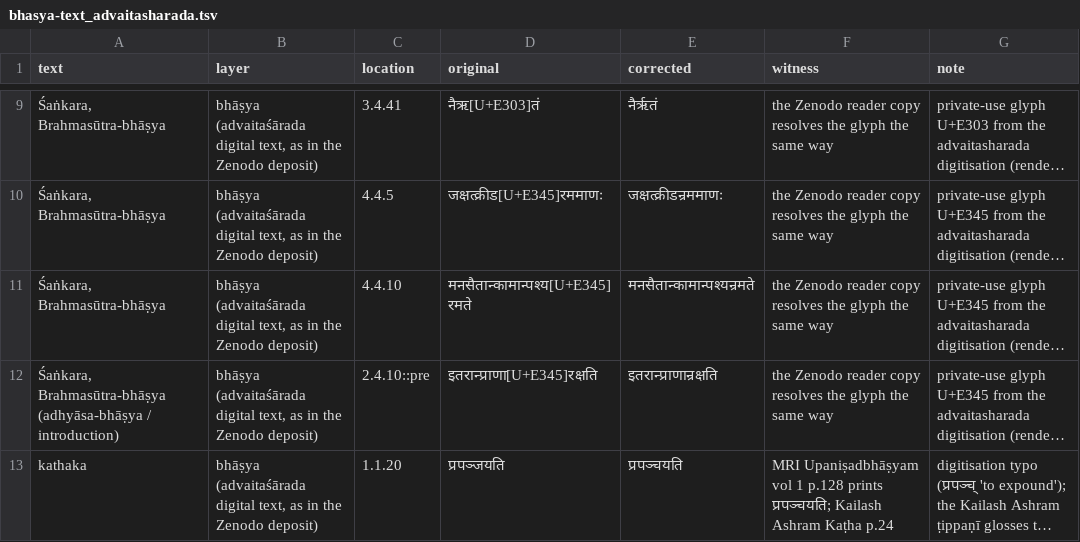
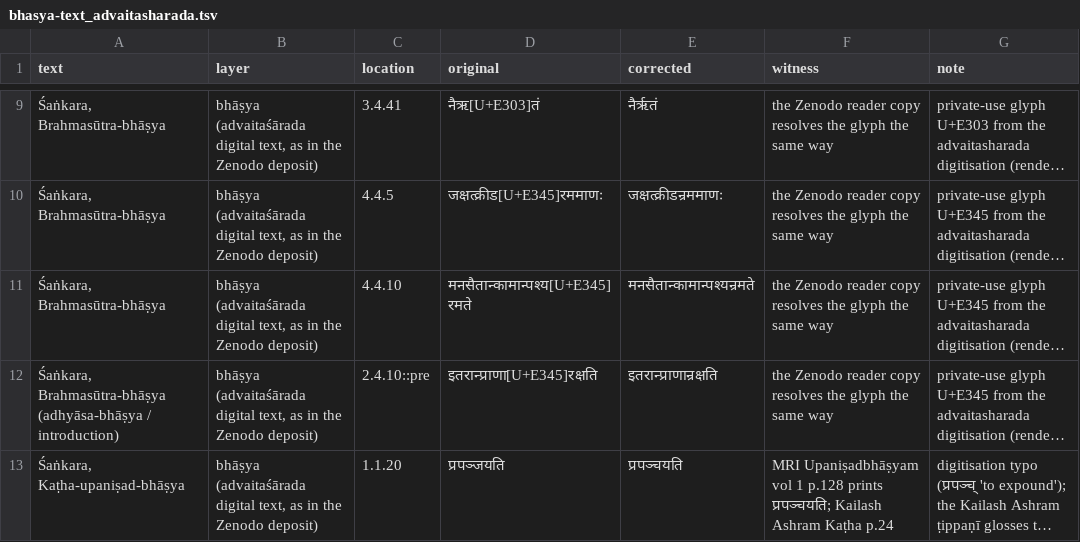
Before and after one commit to ConstrainedRandomVar/adhyayana-sahakari-data, a TSV file: corrections/bhasya-text_advaitasharada.tsv, drawn as a sheet; only a part is shown, gaps mark what is left out; long unchanged cells end in …; the diff names each change by its address in the sheet, - before the commit and + after, or states it on an @@ line.

```diff
--- a/corrections/bhasya-text_advaitasharada.tsv
+++ b/corrections/bhasya-text_advaitasharada.tsv
-A13 (text): kathaka
+A13 (text): Śaṅkara, Kaṭha-upaniṣad-bhāṣya
```
